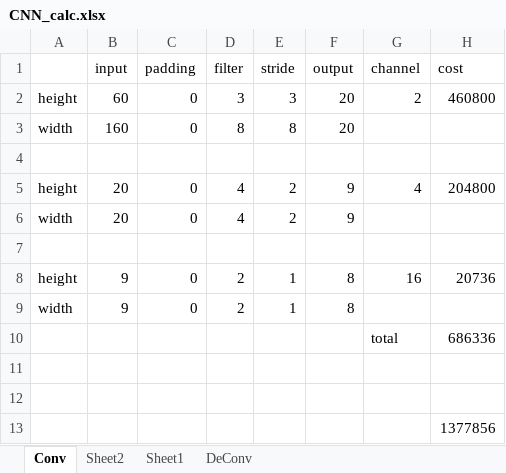
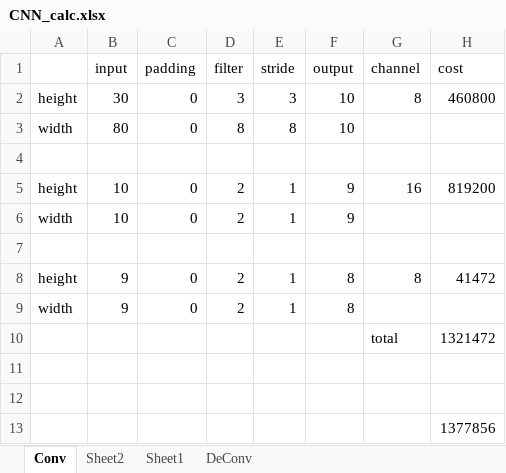
Before and after one commit to shtsno24/FCN4p-car, an Excel workbook: CNN_calc.xlsx, sheet Conv, drawn as a sheet; values as stored, in another font and other column widths than the file's, no borders; the diff names each change by its address in the sheet, - before the commit and + after, or states it on an @@ line.

```diff
--- a/CNN_calc.xlsx (sheet Conv)
+++ b/CNN_calc.xlsx (sheet Conv)
-B2 (input): 60
+B2 (input): 30
-F2:F3 (output): 20
+F2:F3 (output): 10
-G2 (channel): 2
+G2 (channel): 8
-B3 (input): 160
+B3 (input): 80
-B5:B6 (input): 20
+B5:B6 (input): 10
-D5:D6 (filter): 4
+D5:D6 (filter): 2
-E5:E6 (stride): 2
+E5:E6 (stride): 1
-G5 (channel): 4
+G5 (channel): 16
-H5 (cost): 204800
+H5 (cost): 819200
-G8 (channel): 16
+G8 (channel): 8
-H8 (cost): 20736
+H8 (cost): 41472
-H10 (cost): 686336
+H10 (cost): 1321472
```
Also changed, not shown: sheet DeConv, 20 other files.
